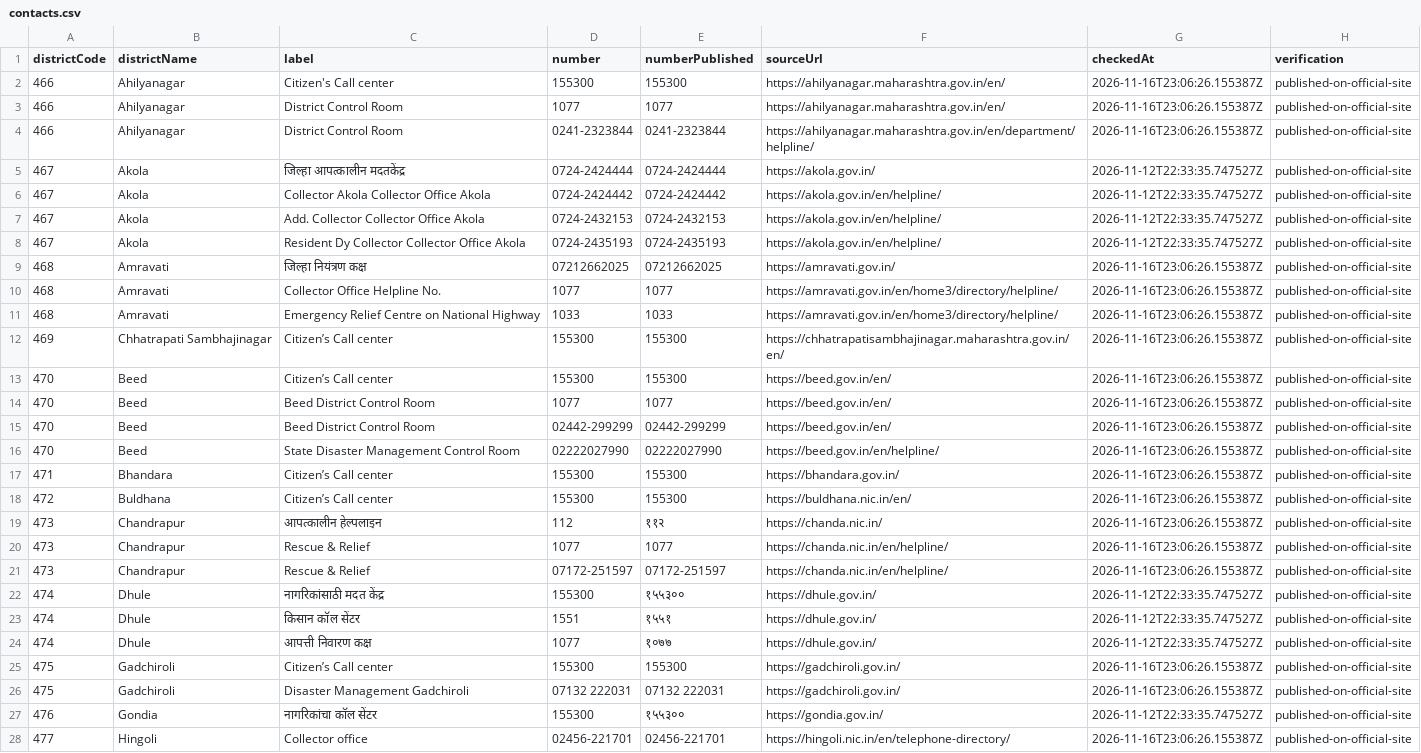
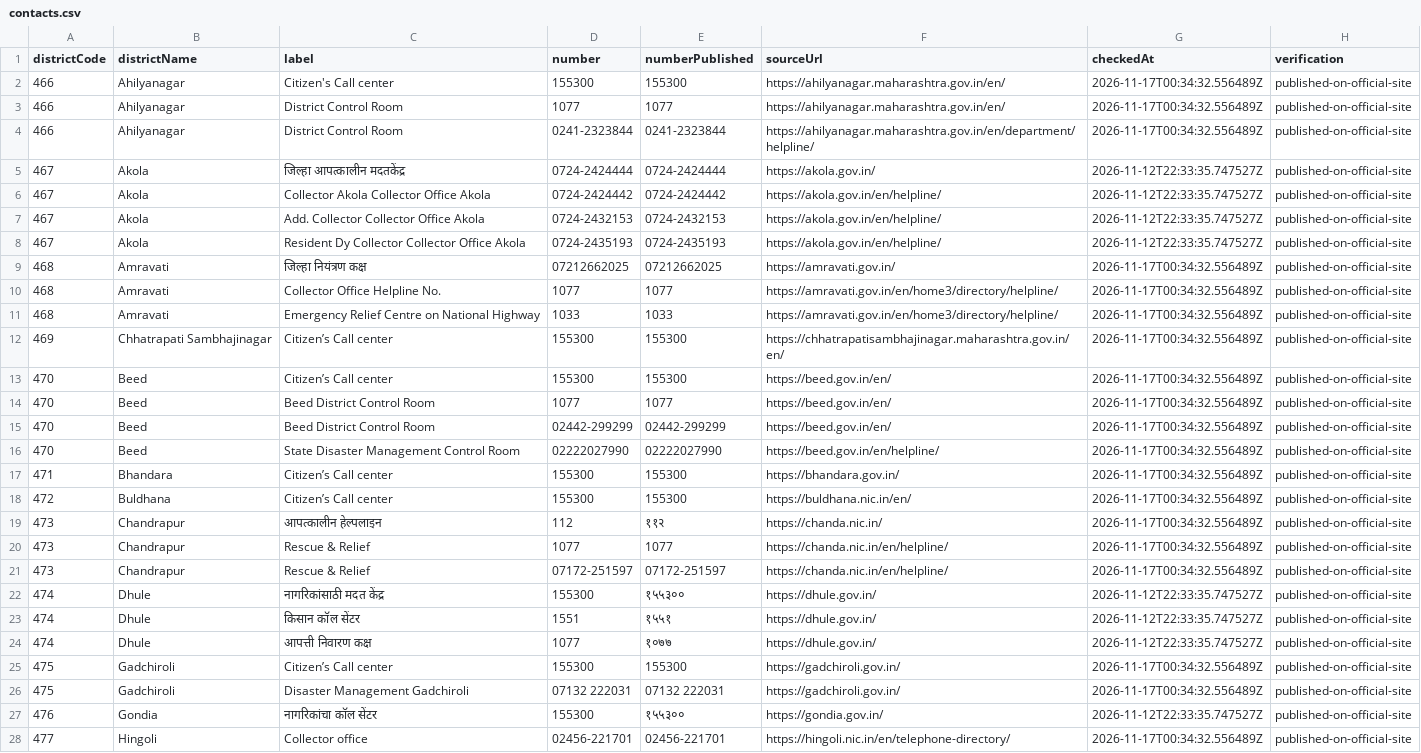
Before and after one commit to fr-neil/maharashtra-field-notes, a CSV file: data/district-services/contacts.csv, drawn as a sheet; only a part is shown; the diff covers the shown part only; the diff names each change by its address in the sheet, - before the commit and + after, or states it on an @@ line.

```diff
--- a/data/district-services/contacts.csv
+++ b/data/district-services/contacts.csv
-G2:G4 (checkedAt): 2026-11-16T23:06:26.155387Z
+G2:G4 (checkedAt): 2026-11-17T00:34:32.556489Z
-G9:G21 (checkedAt): 2026-11-16T23:06:26.155387Z
+G9:G21 (checkedAt): 2026-11-17T00:34:32.556489Z
-G25:G26 (checkedAt): 2026-11-16T23:06:26.155387Z
+G25:G26 (checkedAt): 2026-11-17T00:34:32.556489Z
-G28 (checkedAt): 2026-11-16T23:06:26.155387Z
+G28 (checkedAt): 2026-11-17T00:34:32.556489Z
```
Also changed, not shown: 57 edited cells elsewhere in this file, data/district-services/notices.csv, 5 other files.
